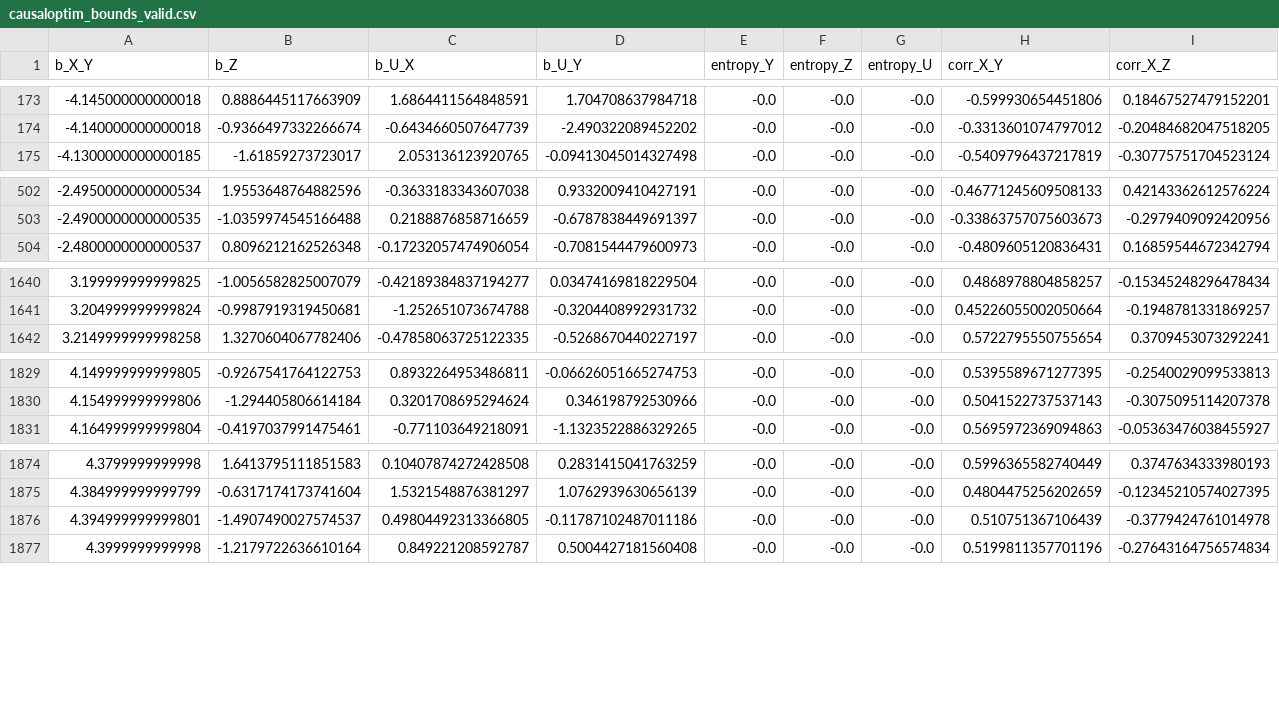
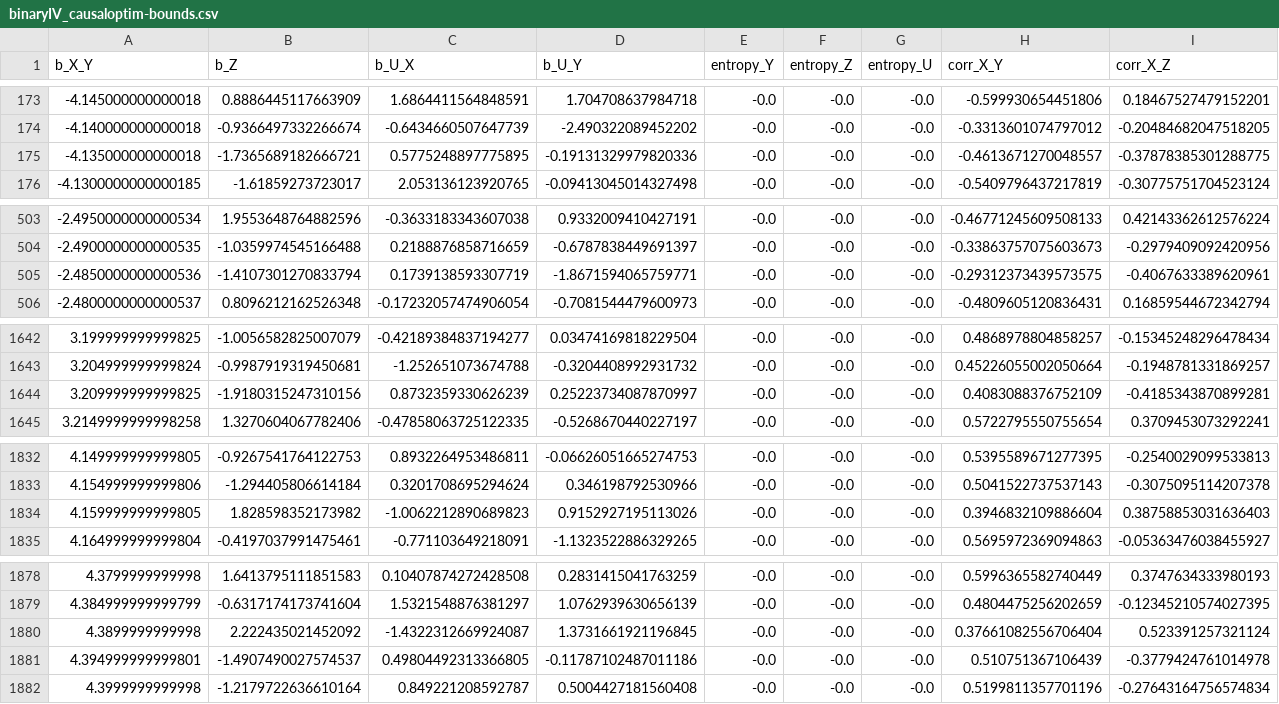
Before and after one commit to tmaringgele/causal-bounds, a CSV file: binaryIV/binaryIV_causaloptim-bounds.csv (was binaryIV/causaloptim_bounds_valid.csv), drawn as a sheet; only a part is shown, gaps mark what is left out; rows hold the shown columns only; the diff covers the shown part only; the diff names each change by its address in the sheet, - before the commit and + after, or states it on an @@ line.

Commit message:
safe full data

```diff
--- a/binaryIV/causaloptim_bounds_valid.csv
+++ b/binaryIV/binaryIV_causaloptim-bounds.csv
+row 175: -4.135000000000018 | -1.7365689182666721 | 0.5775248897775895 | -0.19131329979820336 | -0.0 | -0.0 | -0.0 | -0.4613671270048557 | -0.37878385301288775
+row 505: -2.4850000000000536 | -1.4107301270833794 | 0.1739138593307719 | -1.8671594065759771 | -0.0 | -0.0 | -0.0 | -0.29312373439573575 | -0.4067633389620961
+row 1644: 3.209999999999825 | -1.9180315247310156 | 0.8732359330626239 | 0.25223734087870997 | -0.0 | -0.0 | -0.0 | 0.4083088376752109 | -0.4185343870899281
+row 1834: 4.159999999999805 | 1.828598352173982 | -1.0062212890689823 | 0.9152927195113026 | -0.0 | -0.0 | -0.0 | 0.3946832109886604 | 0.38758853031636403
+row 1880: 4.3899999999998 | 2.222435021452092 | -1.4322312669924087 | 1.3731661921196845 | -0.0 | -0.0 | -0.0 | 0.37661082556706404 | 0.523391257321124
```
Also changed, not shown: 1 added row elsewhere in this file.
